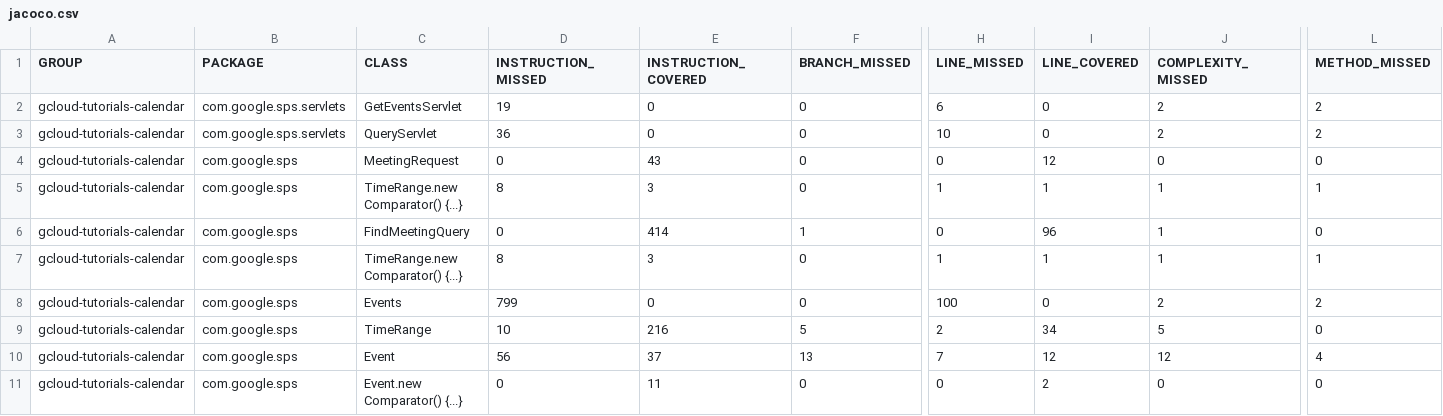
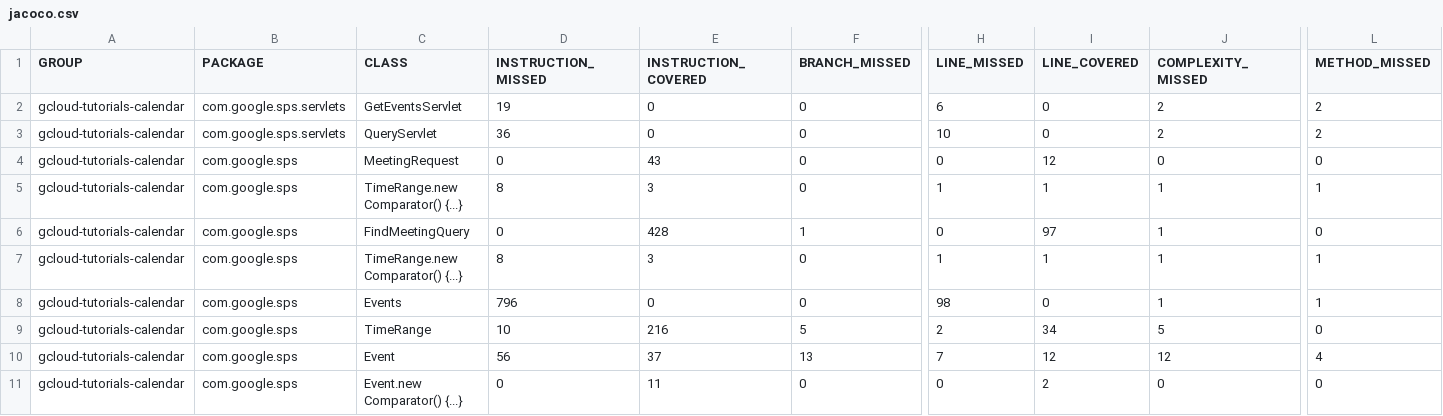
Before and after one commit to carolksun/step, a CSV file: walkthroughs/week-5-tdd/project/target/site/jacoco/jacoco.csv, drawn as a sheet; only a part is shown, gaps mark what is left out; the diff names each change by its address in the sheet, - before the commit and + after, or states it on an @@ line.

```diff
--- a/walkthroughs/week-5-tdd/project/target/site/jacoco/jacoco.csv
+++ b/walkthroughs/week-5-tdd/project/target/site/jacoco/jacoco.csv
-E6 (INSTRUCTION_COVERED): 414
+E6 (INSTRUCTION_COVERED): 428
-I6 (LINE_COVERED): 96
+I6 (LINE_COVERED): 97
-D8 (INSTRUCTION_MISSED): 799
+D8 (INSTRUCTION_MISSED): 796
-H8 (LINE_MISSED): 100
+H8 (LINE_MISSED): 98
-J8 (COMPLEXITY_MISSED): 2
+J8 (COMPLEXITY_MISSED): 1
-L8 (METHOD_MISSED): 2
+L8 (METHOD_MISSED): 1
```
Also changed, not shown: 40 other files.
